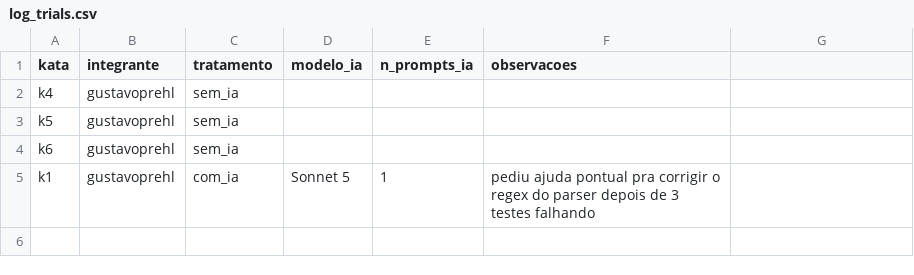
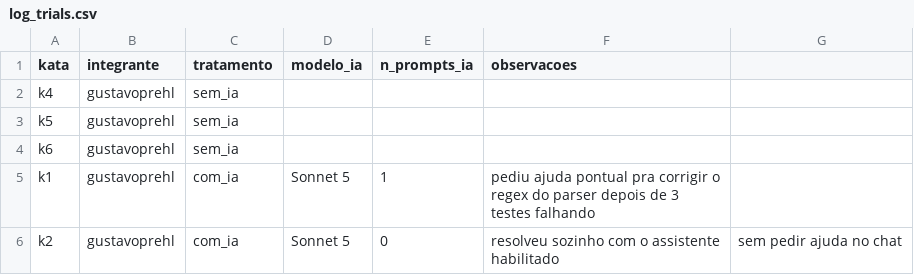
Before and after one commit to lucasrsnd/lab-medicao-experimentacao, a CSV file: Lab-02/data/raw/log_trials.csv, drawn as a sheet.

Commit message:
#52 [S02] Gustavo — Kata K2 (Com IA)
- time-to-green: 6.68min, 8/8 testes passando, censurado=False
- métricas estáticas: LOC(sloc)=10, complexidade média=5.0, MI=63.85, duplicação=0.0%
- assistente: Claude (Sonnet 5), 0 interações no chat (resolveu com o assistente habilitado, sem pedir ajuda)

```diff
--- a/Lab-02/data/raw/log_trials.csv
+++ b/Lab-02/data/raw/log_trials.csv
@@ -5 +5,2 @@ k6,gustavoprehl,sem_ia,,,
 k1,gustavoprehl,com_ia,Sonnet 5,1,pediu ajuda pontual pra corrigir o regex do parser depois de 3 testes falhando
+k2,gustavoprehl,com_ia,Sonnet 5,0,resolveu sozinho com o assistente habilitado, sem pedir ajuda no chat
```
Also changed, not shown: Lab-02/data/raw/trials_metricas.csv, Lab-02/data/raw/trials_tempo.csv, 2 other files.
